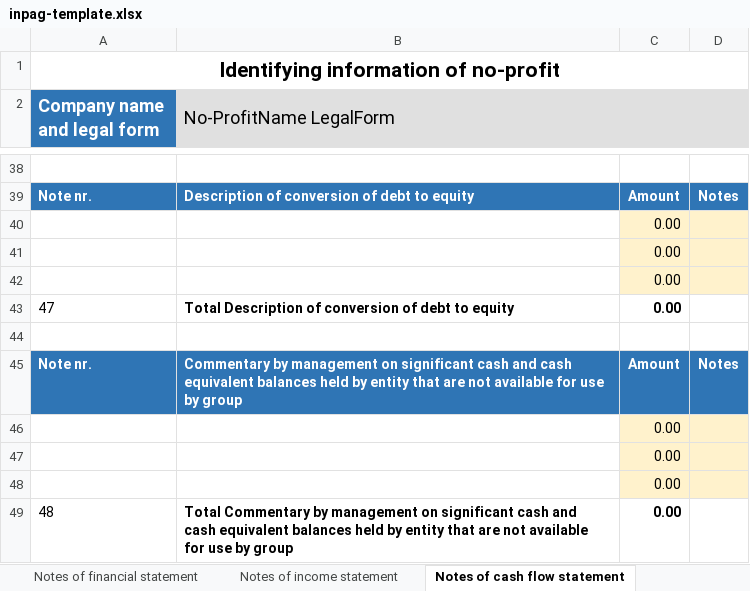
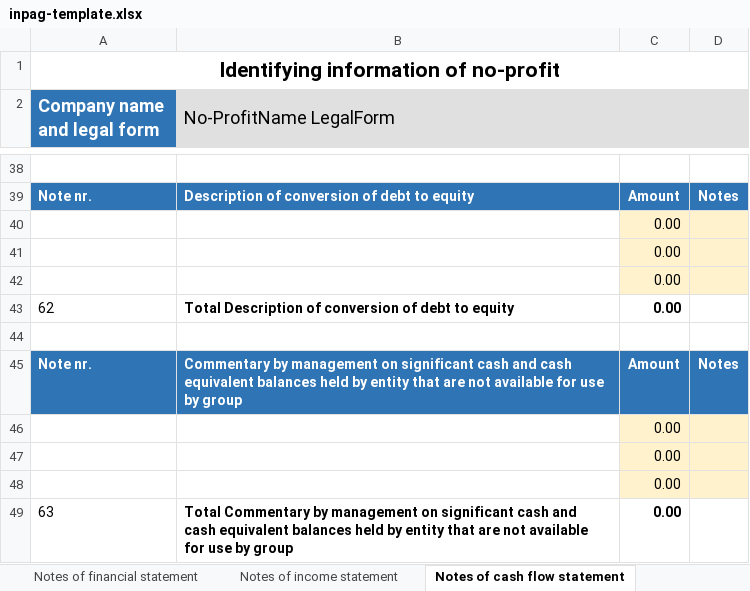
Before and after one commit to BananaAccounting/Universal, an Excel workbook: noprofit/en/11255/inpag-template.xlsx, sheet Notes of cash flow statement, drawn as a sheet; only a part is shown, gaps mark what is left out; values as stored, in another font and other column widths than the file's, no borders; the diff covers the shown part only; the diff names each change by its address in the sheet, - before the commit and + after, or states it on an @@ line.

```diff
--- a/noprofit/en/11255/inpag-template.xlsx (sheet Notes of cash flow statement)
+++ b/noprofit/en/11255/inpag-template.xlsx (sheet Notes of cash flow statement)
-A43 (Company name and legal form): 47
+A43 (Company name and legal form): 62
-A49 (Company name and legal form): 48
+A49 (Company name and legal form): 63
```
Also changed, not shown: 5 edited cells elsewhere in this sheet, sheet Cash flow statement - indirect, formulas that keep their value.
